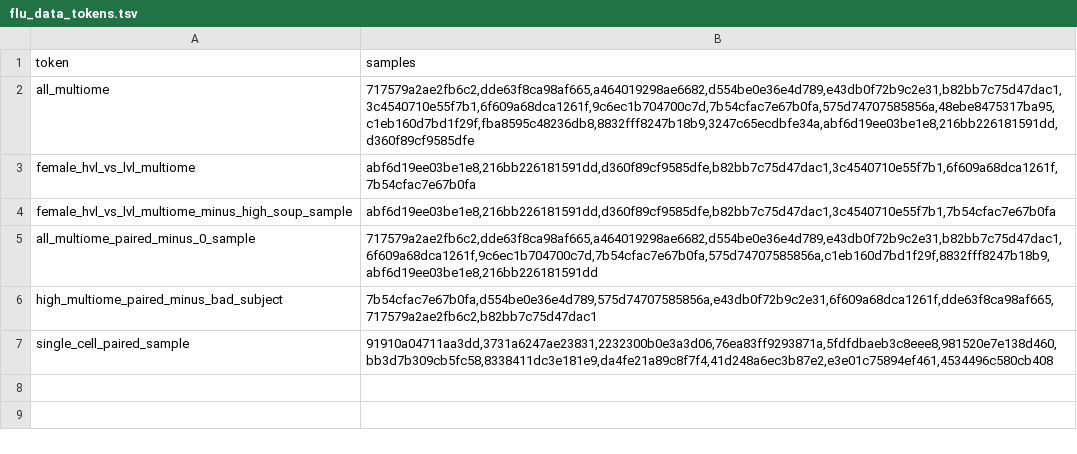
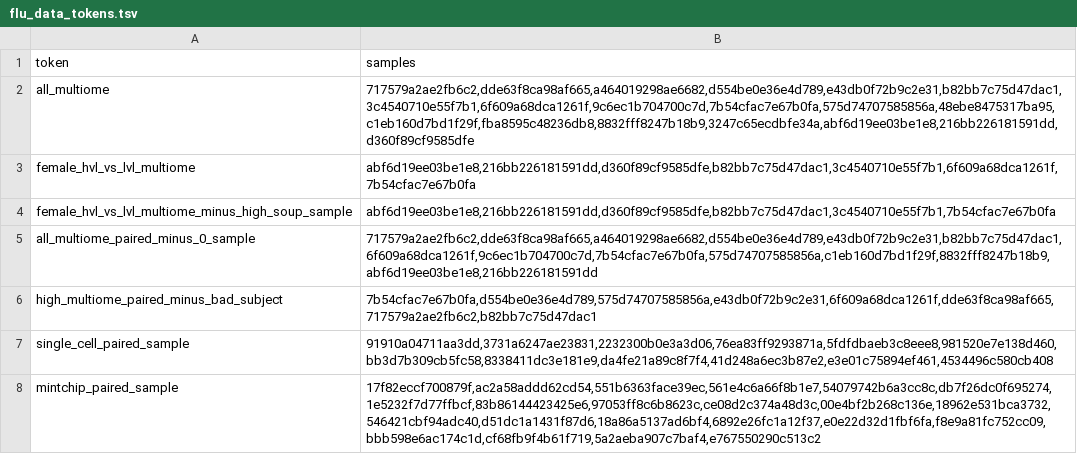
Before and after one commit to williamthistle/Influenza, a TSV file: flu_data_tokens.tsv, drawn as a sheet.

```diff
--- a/flu_data_tokens.tsv
+++ b/flu_data_tokens.tsv
@@ -7 +7,2 @@ high_multiome_paired_minus_bad_subject	7b54cfac7e67b0fa,d554be0e36e4d789,575d747
 single_cell_paired_sample	91910a04711aa3dd,3731a6247ae23831,2232300b0e3a3d06,76ea83ff9293871a,5fdfdbaeb3c8eee8,981520e7e138d460,bb3d7b309cb5fc58,8338411dc3e181e9,da4fe21a89c8f7f4,41d248a6ec3b87e2,e3e01c75894ef461,4534496c580cb408
+mintchip_paired_sample	17f82eccf700879f,ac2a58addd62cd54,551b6363face39ec,561e4c6a66f8b1e7,54079742b6a3cc8c,db7f26dc0f695274,1e5232f7d77ffbcf,83b86144423425e6,97053ff8c6b8623c,ce08d2c374a48d3c,00e4bf2b268c136e,18962e531bca3732,546421cbf94adc40,d51dc1a1431f87d6,18a86a5137ad6bf4,6892e26fc1a12f37,e0e22d32d1fbf6fa,f8e9a81fc752cc09,bbb598e6ac174c1d,cf68fb9f4b61f719,5a2aeba907c7baf4,e767550290c513c2
```
Also changed, not shown: 1 other file.
